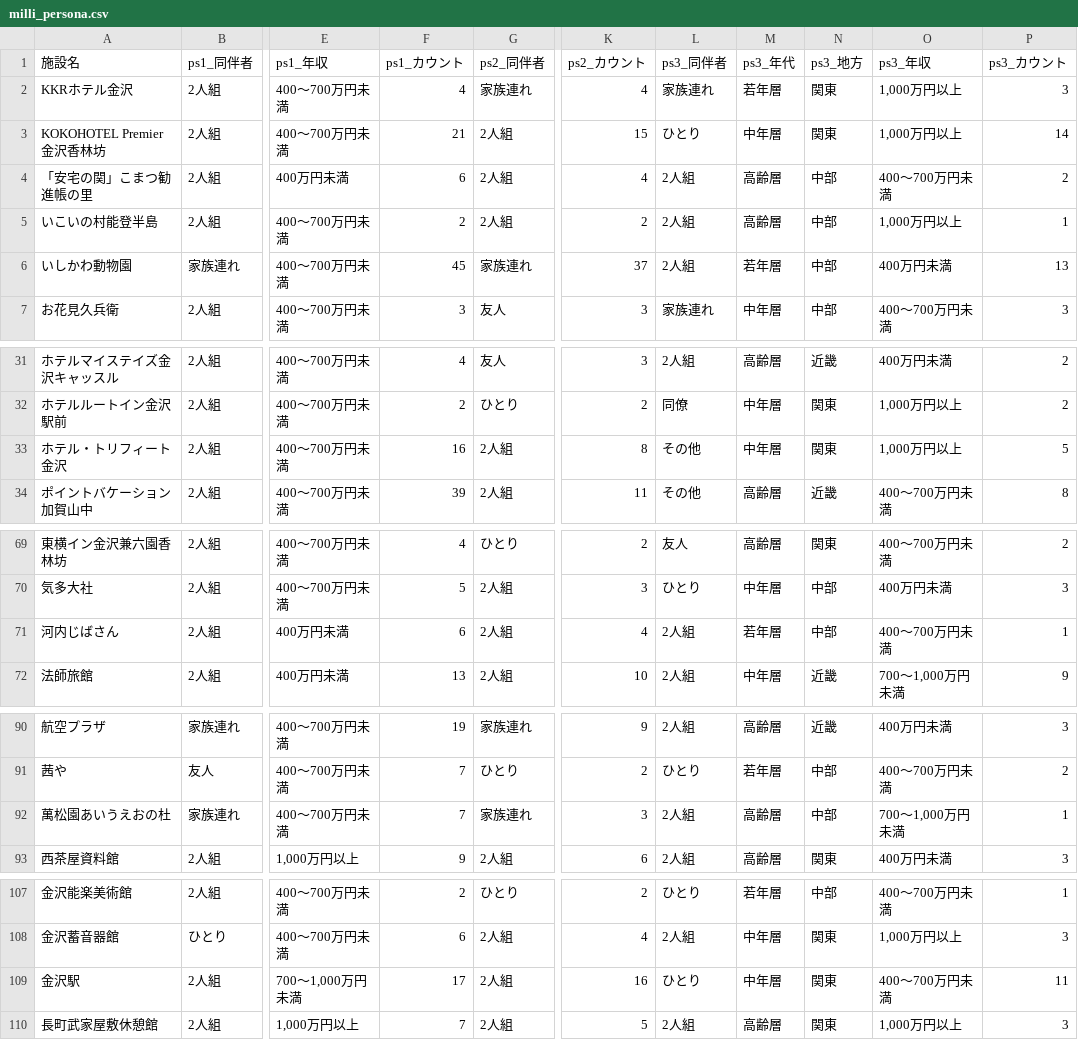
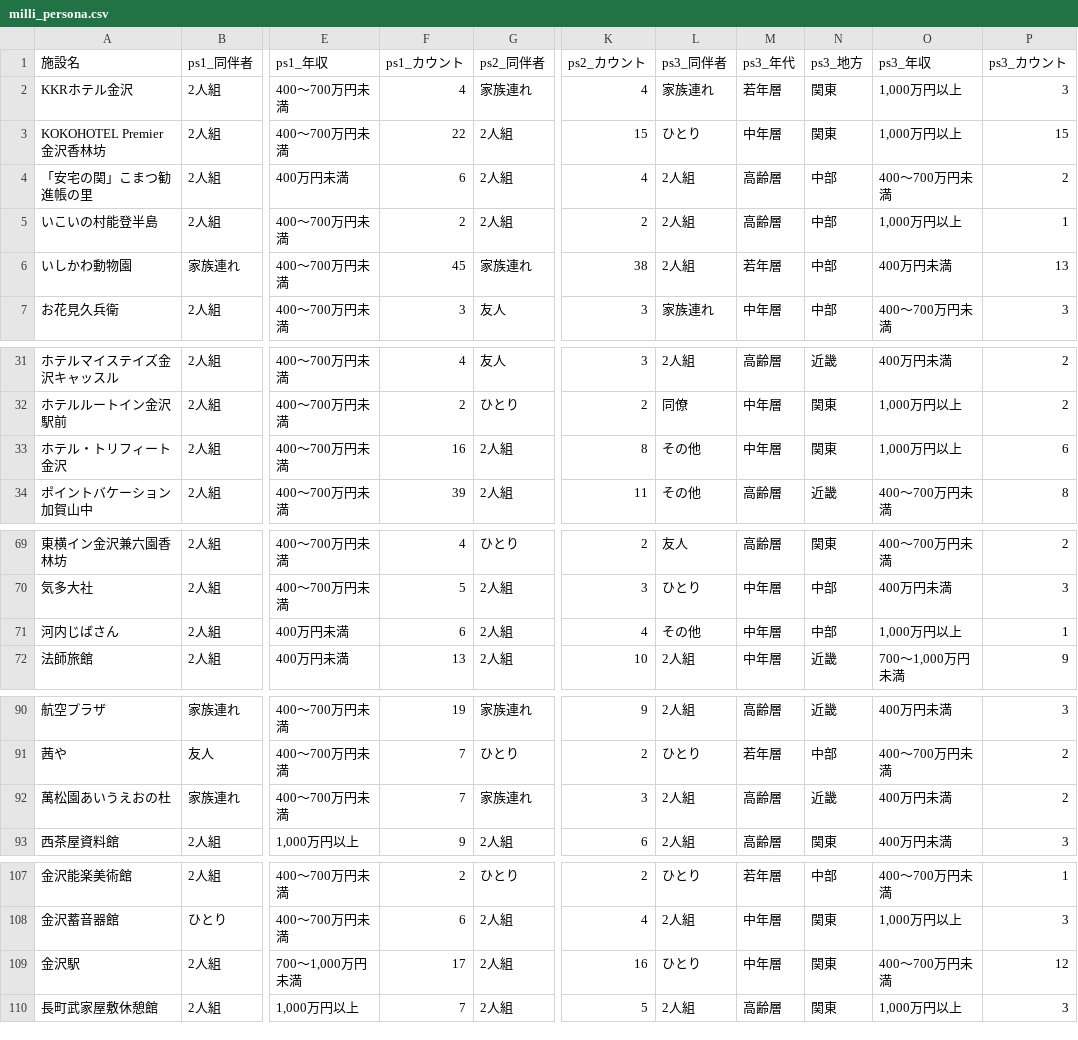
Before and after one commit to codefornoto/TIFO, a CSV file: ishikawa/milli_persona.csv, drawn as a sheet; only a part is shown, gaps mark what is left out; the diff names each change by its address in the sheet, - before the commit and + after, or states it on an @@ line.

```diff
--- a/ishikawa/milli_persona.csv
+++ b/ishikawa/milli_persona.csv
-F3 (ps1_カウント): 21
+F3 (ps1_カウント): 22
-P3 (ps3_カウント): 14
+P3 (ps3_カウント): 15
-K6 (ps2_カウント): 37
+K6 (ps2_カウント): 38
-P33 (ps3_カウント): 5
+P33 (ps3_カウント): 6
-L71 (ps3_同伴者): 2人組
+L71 (ps3_同伴者): その他
-M71 (ps3_年代): 若年層
+M71 (ps3_年代): 中年層
-O71 (ps3_年収): 400～700万円未満
+O71 (ps3_年収): 1,000万円以上
-N92 (ps3_地方): 中部
+N92 (ps3_地方): 近畿
-O92 (ps3_年収): 700～1,000万円未満
+O92 (ps3_年収): 400万円未満
-P92 (ps3_カウント): 1
+P92 (ps3_カウント): 2
-P109 (ps3_カウント): 11
+P109 (ps3_カウント): 12
```
Also changed, not shown: ishikawa/milli_score.csv, 1 other file.
